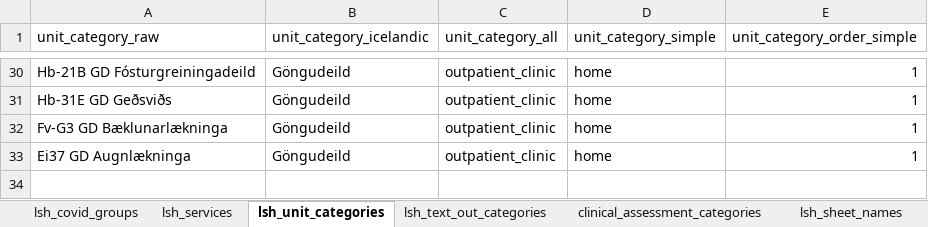
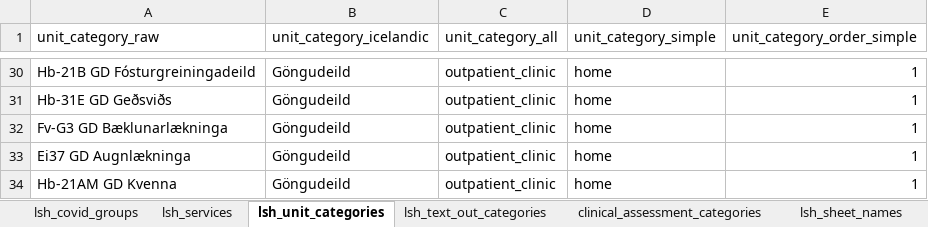
Before and after one commit to tprunarsson/BCS, an Excel workbook: lsh_data_processing/lsh_coding.xlsx, sheet lsh_unit_categories, drawn as a sheet; only a part is shown, gaps mark what is left out; values as stored, in another font and other column widths than the file's, no borders; the diff names each change by its address in the sheet, - before the commit and + after, or states it on an @@ line.

Commit message:
Added new categories

```diff
--- a/lsh_data_processing/lsh_coding.xlsx (sheet lsh_unit_categories)
+++ b/lsh_data_processing/lsh_coding.xlsx (sheet lsh_unit_categories)
+row 34: Hb-21AM GD Kvenna | Göngudeild | outpatient_clinic | home | 1
```
Also changed, not shown: sheet lsh_text_out_categories.
